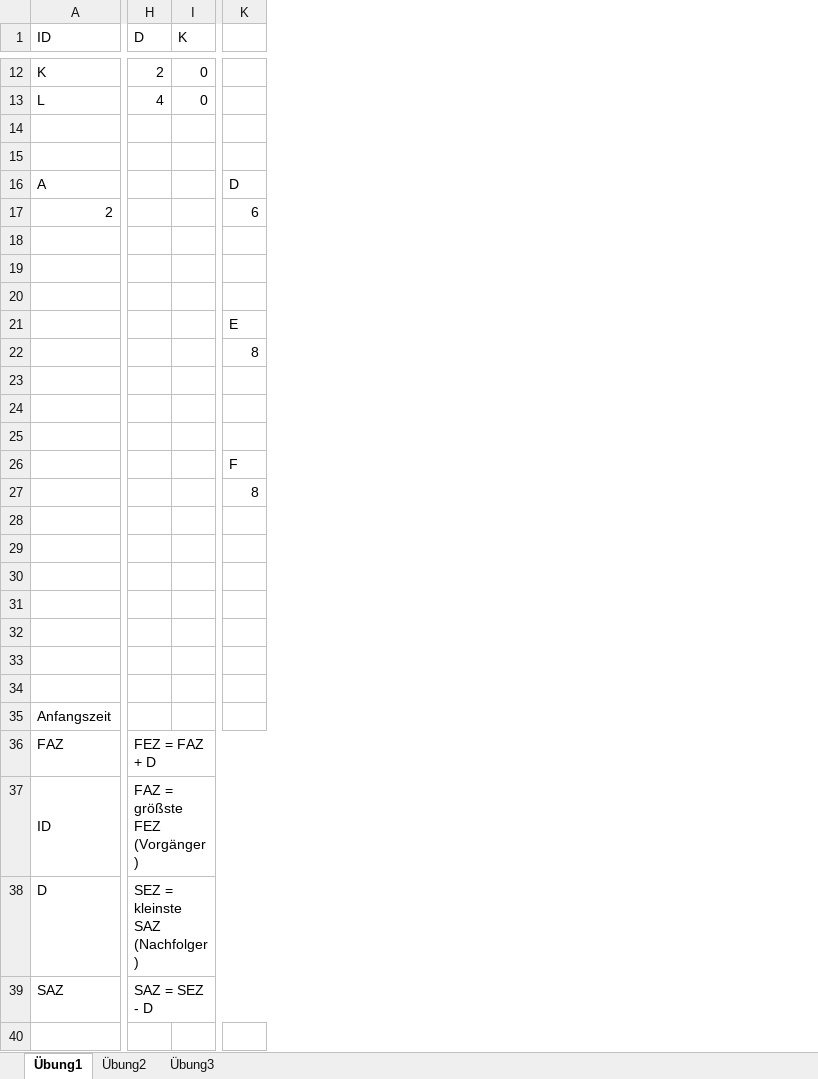
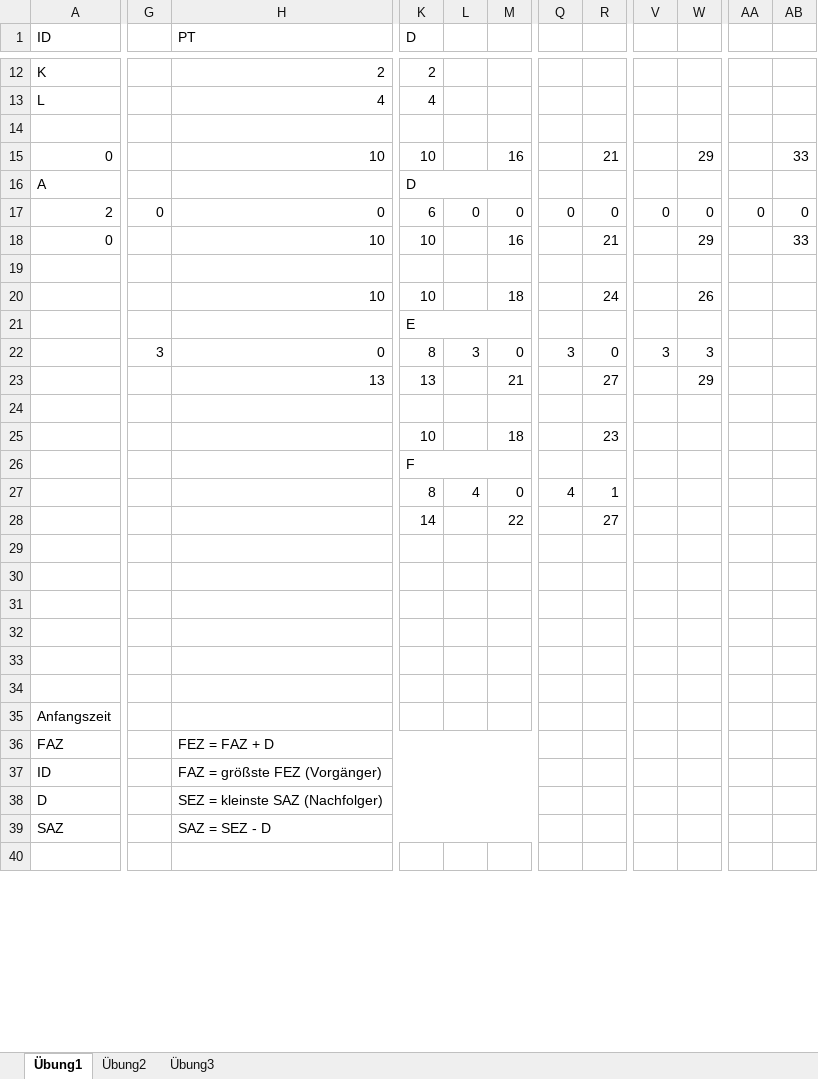
Before and after one commit to SebastianMeisel/QM_PM, an Excel workbook: FISID_Übungen/Netzplan_Übung.xlsx, sheet Übung1, drawn as a sheet; only a part is shown, gaps mark what is left out; values as stored, in another font and other column widths than the file's, no cell formats; charts and pictures and conditional formats not drawn; removed rows and columns are numbered as before the commit, all else as after; rows hold the shown columns only; the diff covers the shown part only; the diff names each change by its address in the sheet, - before the commit and + after, or states it on an @@ line.

```diff
--- a/FISID_Übungen/Netzplan_Übung.xlsx (sheet Übung1)
+++ b/FISID_Übungen/Netzplan_Übung.xlsx (sheet Übung1)
+column G, empty
+column H (PT), rows 12-13: 2 | 4; rows 36-39: FEZ = FAZ + D | FAZ = größste FEZ (Vorgänger) | SEZ = kleinste SAZ (Nachfolger) | SAZ = SEZ - D
-column I (K), rows 12-13: 0 | 0
-column K, empty
+column L, row 27: 4
+column M, rows 25-28: 18 |  | 0 | 22
+column Q, row 27: 4
+column R, rows 25-28: 23 |  | 1 | 27
+column V, empty
+column W, empty
+column AA, empty
+column AB, empty
+row 15: 0 |  | 10 | 10 |  | 16 |  | 21 |  | 29 |  | 33
+row 16: A |  |  | D
+row 17: 2 | 0 | 0 | 6 | 0 | 0 | 0 | 0 | 0 | 0 | 0 | 0
+row 18: 0 |  | 10 | 10 |  | 16 |  | 21 |  | 29 |  | 33
-row 16: A |  |  | D
-row 17: 2 |  |  | 6
+row 20:  |  | 10 | 10 |  | 18 |  | 24 |  | 26
+row 21:  |  |  | E
+row 22:  | 3 | 0 | 8 | 3 | 0 | 3 | 0 | 3 | 3
+row 23:  |  | 13 | 13 |  | 21 |  | 27 |  | 29
-row 25: (empty)
+row 25:  |  |  | 10 |  | 18 |  | 23
-row 26: (empty)
+row 26:  |  |  | F
+K26:M26 merged
-row 21:  |  |  | E
-row 22:  |  |  | 8
-row 27: (empty)
+row 27:  |  |  | 8 | 4 | 0 | 4 | 1
-row 28: (empty)
+row 28:  |  |  | 14 |  | 22 |  | 27
-row 25: (empty)
-row 26:  |  |  | F
-row 27:  |  |  | 8
-row 28: (empty)
-K36 (D): FEZ = FAZ + D
+K36 (D): (empty)
-H36:P36 merged
-K37 (D): FAZ = größste FEZ (Vorgänger)
+K37 (D): (empty)
-H37:P37 merged
-K38 (D): SEZ = kleinste SAZ (Nachfolger)
+K38 (D): (empty)
-H38:P38 merged
-K39 (D): SAZ = SEZ - D
+K39 (D): (empty)
-H39:P39 merged
```
Also changed, not shown: 2 added columns, 8 removed columns and merged cells elsewhere in this sheet, sheet Übung2, sheet Übung3, cell formats, formulas that keep their value, charts or pictures, FISID_Übungen/Online_Shop.Projekt_FIAE_D.xlsx.
